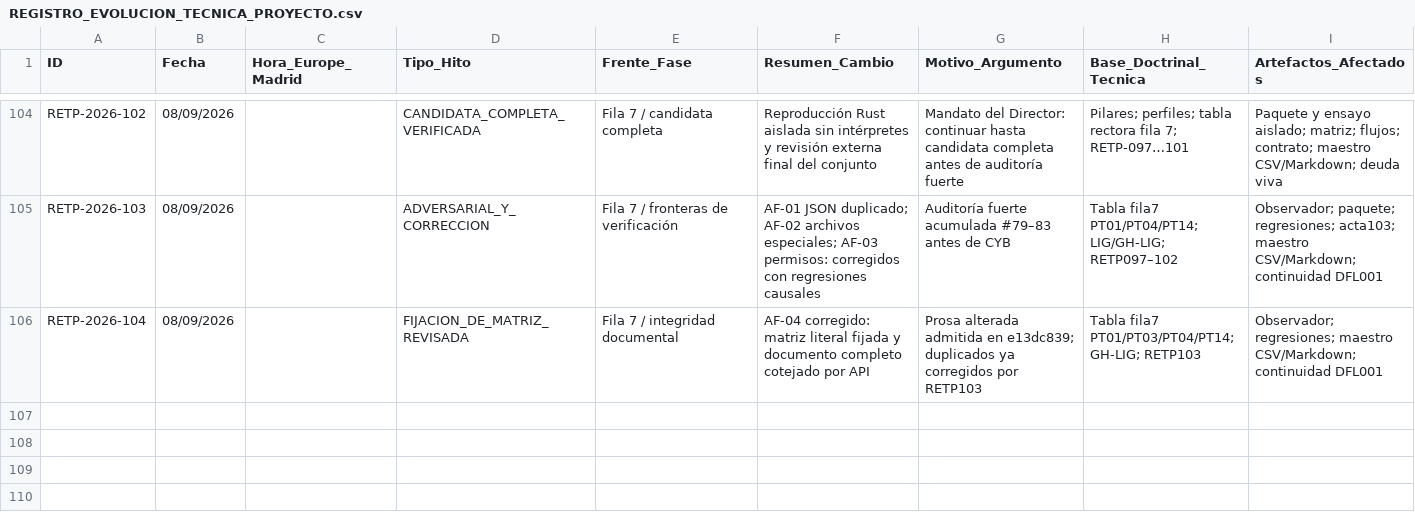
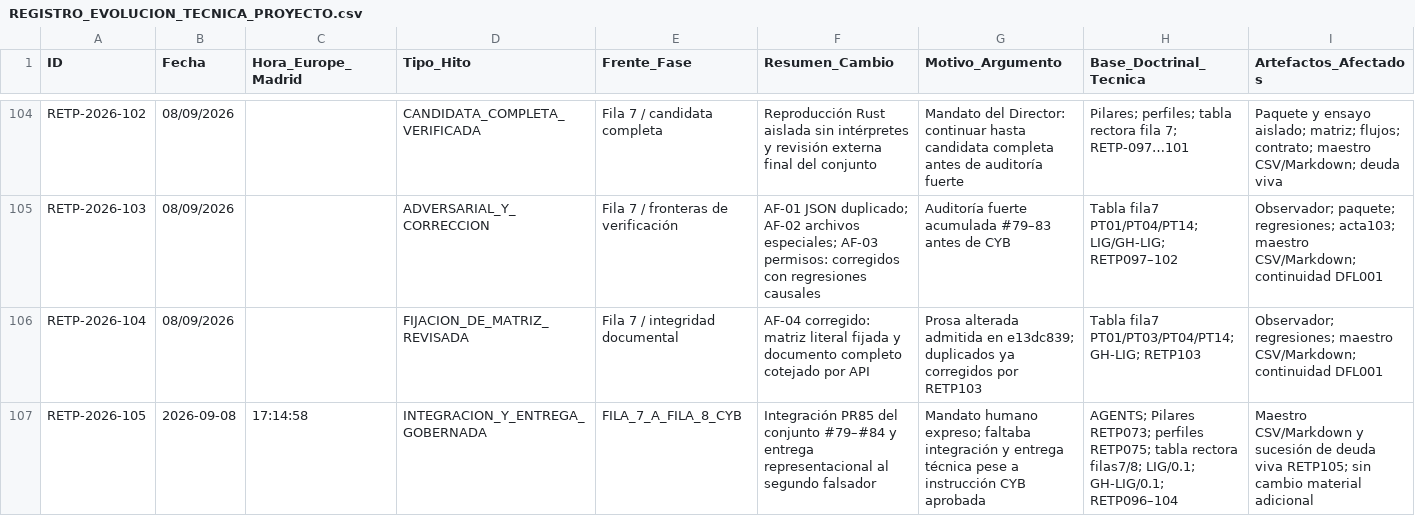
Before and after one commit to juantoniolloretegea/SV-lenguaje-de-computacion, a CSV file: docs/calidad/REGISTRO_EVOLUCION_TECNICA_PROYECTO.csv, drawn as a sheet; only a part is shown, gaps mark what is left out; rows hold the shown columns only; the diff names each change by its address in the sheet, - before the commit and + after, or states it on an @@ line.

Commit message:
Registrar RETP-105: integración y entrega representacional de fila 7 a Ciberseguridad
Par maestro CSV/Markdown y sucesión de deuda viva. Identifica la integración real 140d319995a5df685860b348c0fd086ae6130faf, el árbol probado, paquete, pruebas, alcance, exclusiones y comienzo del catálogo Excel. La entrega adquiere efecto al integrarse este asiento en main, conforme a la autorización humana expresa del 08/09/2026.

Sin cambios de realización, pruebas, matriz documental fijada, README, acta del español ni repositorios de dominio.

```diff
--- a/docs/calidad/REGISTRO_EVOLUCION_TECNICA_PROYECTO.csv
+++ b/docs/calidad/REGISTRO_EVOLUCION_TECNICA_PROYECTO.csv
+row 107: RETP-2026-105 | 2026-09-08 | 17:14:58 | INTEGRACION_Y_ENTREGA_GOBERNADA | FILA_7_A_FILA_8_CYB | Integración PR85 del conjunto #79–#84 y entrega representacional al segundo falsador | Mandato humano expreso; faltaba integración y entrega técnica pese a instrucción CYB aprobada | AGENTS; Pilares RETP073; perfiles RETP075; tabla rectora filas7/8; LIG/0.1; GH-LIG/0.1; RETP096–104 | Maestro CSV/Markdown y sucesión de deuda viva RETP105; sin cambio material adicional
```
Also changed, not shown: 2 other files.
